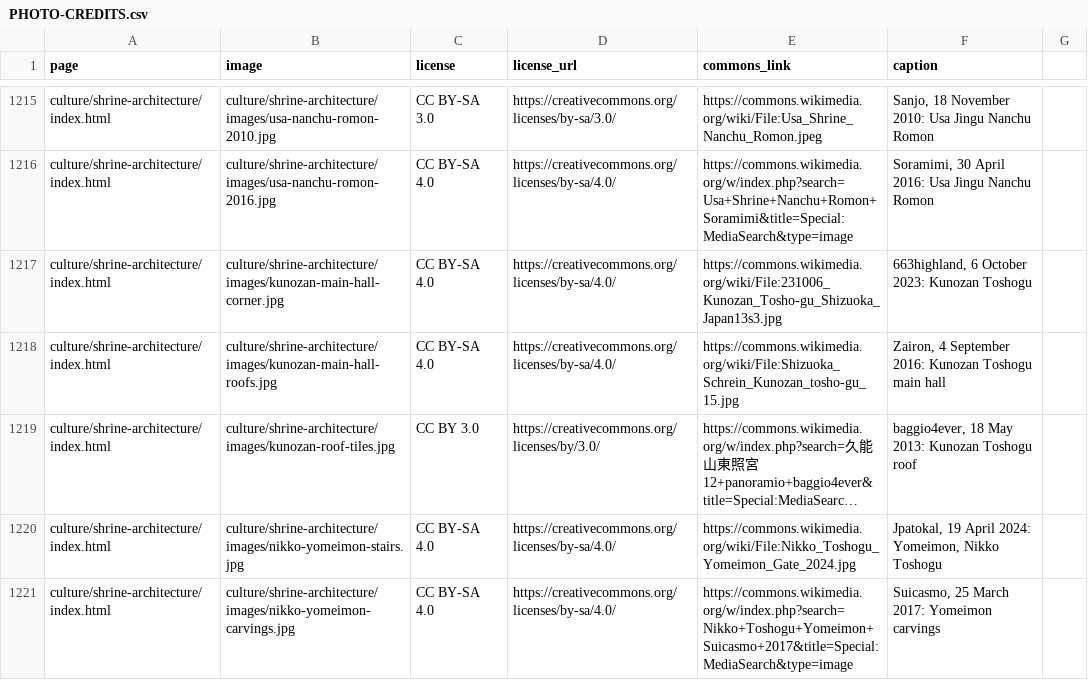
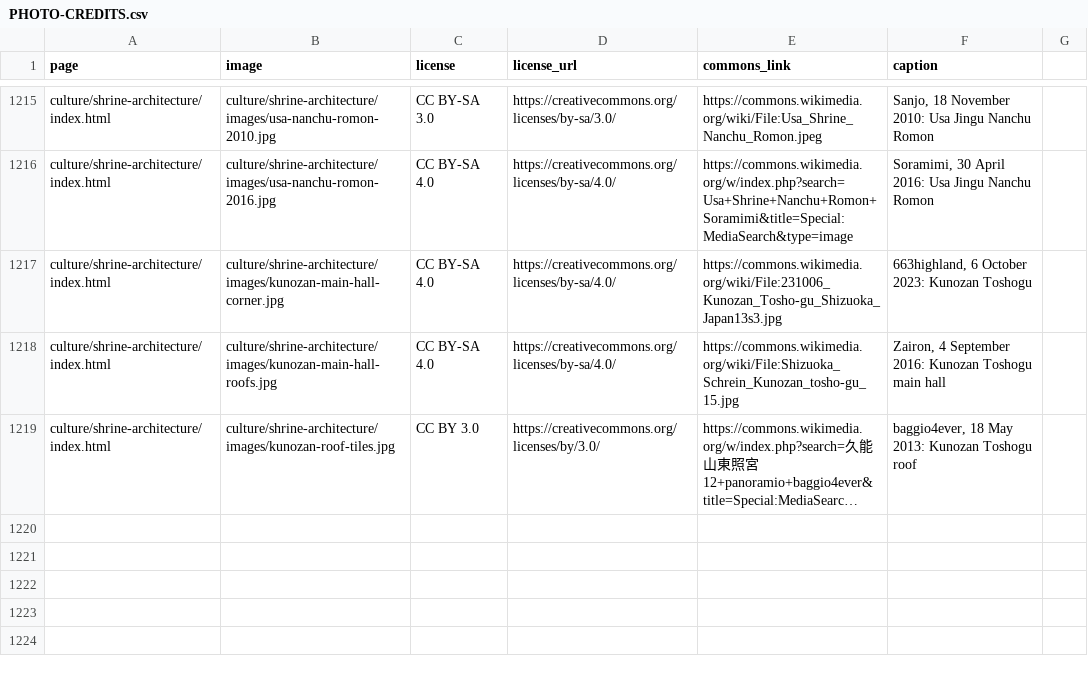
Before and after one commit to Tida106/sacred-japan, a CSV file: PHOTO-CREDITS.csv, drawn as a sheet; only a part is shown, gaps mark what is left out; long unchanged cells end in …; the diff names each change by its address in the sheet, - before the commit and + after, or states it on an @@ line.

```diff
--- a/PHOTO-CREDITS.csv
+++ b/PHOTO-CREDITS.csv
-row 1220: culture/shrine-architecture/index.html | culture/shrine-architecture/images/nikko-yomeimon-stairs.jpg | CC BY-SA 4.0 | https://creativecommons.org/licenses/by-sa/4.0/ | https://commons.wikimedia.org/wiki/File:Nikko_Toshogu_Yomeimon_Gate_2024.jpg | Jpatokal, 19 April 2024: Yomeimon, Nikko Toshogu
-row 1221: culture/shrine-architecture/index.html | culture/shrine-architecture/images/nikko-yomeimon-carvings.jpg | CC BY-SA 4.0 | https://creativecommons.org/licenses/by-sa/4.0/ | https://commons.wikimedia.org/w/index.php?search=Nikko+Toshogu+Yomeimon+Suicasmo+2017&title=Special:MediaSearch&type=image | Suicasmo, 25 March 2017: Yomeimon carvings
```
Also changed, not shown: 7 other files.
